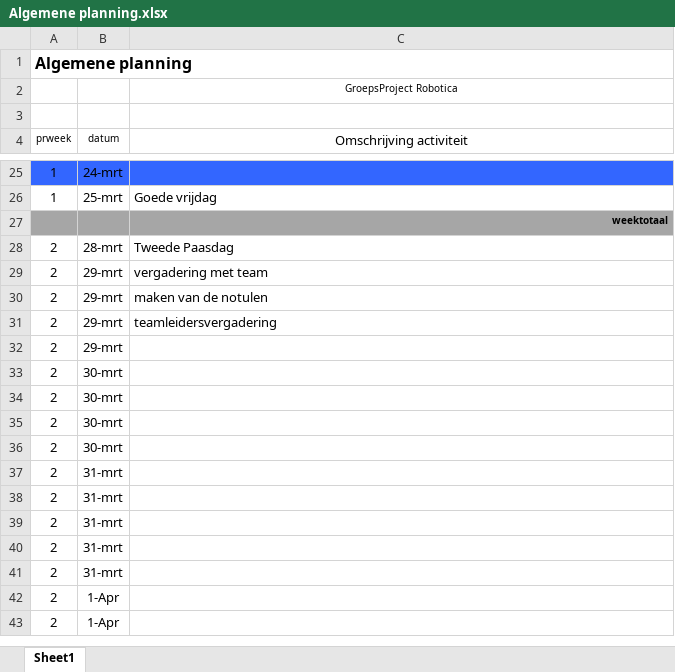
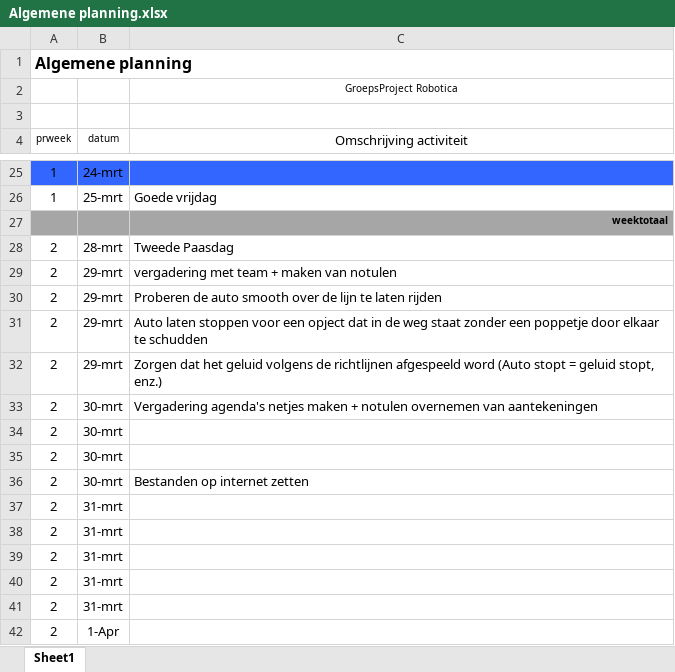
Before and after one commit to timijntema/Group-project, an Excel workbook: Algemene planning.xlsx, sheet Sheet1, drawn as a sheet; only a part is shown, gaps mark what is left out; the shorter side is filled out with more unchanged rows; values as stored, in another font and other column widths than the file's, no borders; removed rows and columns are numbered as before the commit, all else as after; the diff names each change by its address in the sheet, - before the commit and + after, or states it on an @@ line.

Commit message:
Gedeeltelijk ingevulde planning

```diff
--- a/Algemene planning.xlsx (sheet Sheet1)
+++ b/Algemene planning.xlsx (sheet Sheet1)
-C29 (Omschrijving activiteit): vergadering met team
+C29 (Omschrijving activiteit): vergadering met team + maken van notulen
-C30 (Omschrijving activiteit): maken van de notulen
+C30 (Omschrijving activiteit): Proberen de auto smooth over de lijn te laten rijden
-C31 (Omschrijving activiteit): teamleidersvergadering
+C31 (Omschrijving activiteit): Auto laten stoppen voor een opject dat in de weg staat zonder een poppetje door elkaar te schudden
-C32 (Omschrijving activiteit): (empty)
+C32 (Omschrijving activiteit): Zorgen dat het geluid volgens de richtlijnen afgespeeld word (Auto stopt = geluid stopt, enz.)
+row 33: 2 | 30-mrt | Vergadering agenda's netjes maken + notulen overnemen van aantekeningen
-C36 (Omschrijving activiteit): (empty)
+C36 (Omschrijving activiteit): Bestanden op internet zetten
-row 36: 2 | 30-mrt
```
